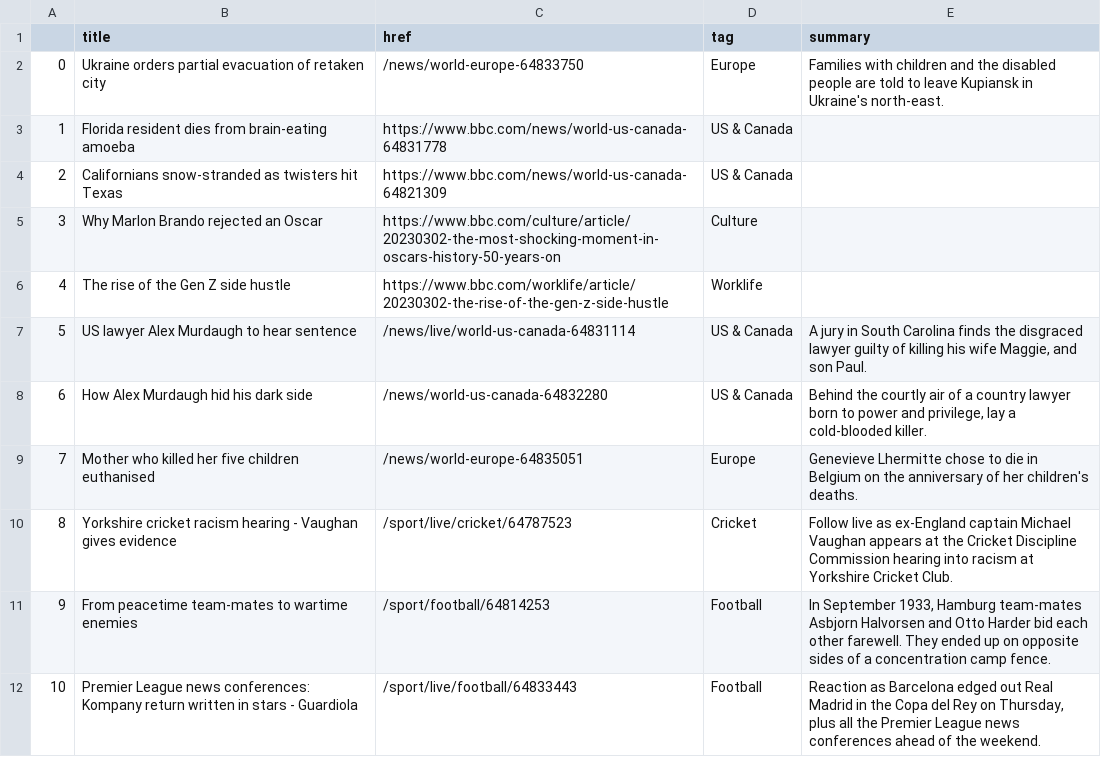
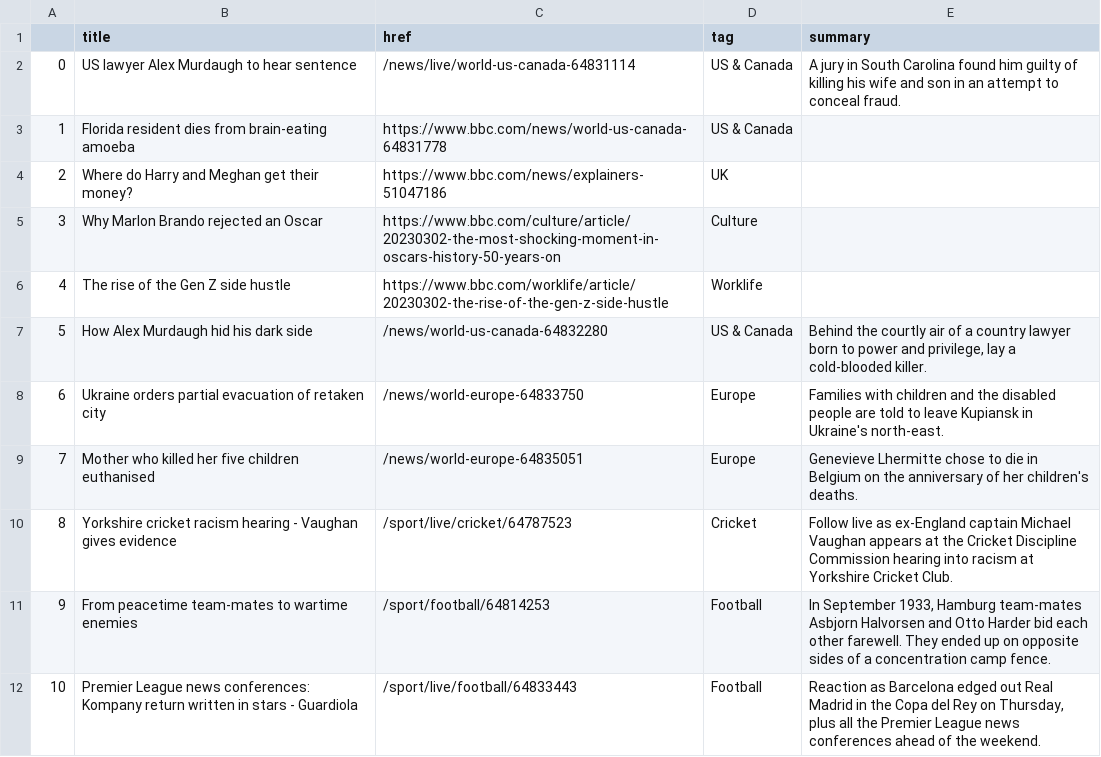
Before and after one commit to jjomalley/Auto-Scraper, a CSV file: bbc-headlines.csv, drawn as a sheet; only a part is shown.

```diff
--- a/bbc-headlines.csv
+++ b/bbc-headlines.csv
@@ -1,9 +1,9 @@
 ,title,href,tag,summary
-0,Ukraine orders partial evacuation of retaken city,/news/world-europe-64833750,Europe,Families with children and the disabled people are told to leave Kupiansk in Ukraine's north-east.
+0,US lawyer Alex Murdaugh to hear sentence,/news/live/world-us-canada-64831114,US & Canada,A jury in South Carolina found him guilty of killing his wife and son in an attempt to conceal fraud.
 1,Florida resident dies from brain-eating amoeba,https://www.bbc.com/news/world-us-canada-64831778,US & Canada,
-2,Californians snow-stranded as twisters hit Texas,https://www.bbc.com/news/world-us-canada-64821309,US & Canada,
+2,Where do Harry and Meghan get their money?,https://www.bbc.com/news/explainers-51047186,UK,
 3,Why Marlon Brando rejected an Oscar,https://www.bbc.com/culture/article/20230302-the-most-shocking-moment-in-oscars-history-50-years-on,Culture,
 4,The rise of the Gen Z side hustle,https://www.bbc.com/worklife/article/20230302-the-rise-of-the-gen-z-side-hustle,Worklife,
-5,US lawyer Alex Murdaugh to hear sentence,/news/live/world-us-canada-64831114,US & Canada,"A jury in South Carolina finds the disgraced lawyer guilty of killing his wife Maggie, and son Paul."
-6,How Alex Murdaugh hid his dark side,/news/world-us-canada-64832280,US & Canada,"Behind the courtly air of a country lawyer born to power and privilege, lay a cold-blooded killer."
+5,How Alex Murdaugh hid his dark side,/news/world-us-canada-64832280,US & Canada,"Behind the courtly air of a country lawyer born to power and privilege, lay a cold-blooded killer."
+6,Ukraine orders partial evacuation of retaken city,/news/world-europe-64833750,Europe,Families with children and the disabled people are told to leave Kupiansk in Ukraine's north-east.
 7,Mother who killed her five children euthanised,/news/world-europe-64835051,Europe,Genevieve Lhermitte chose to die in Belgium on the anniversary of her children's deaths.
```
